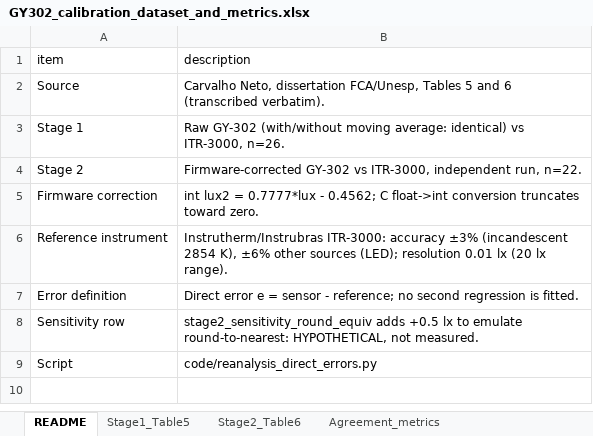
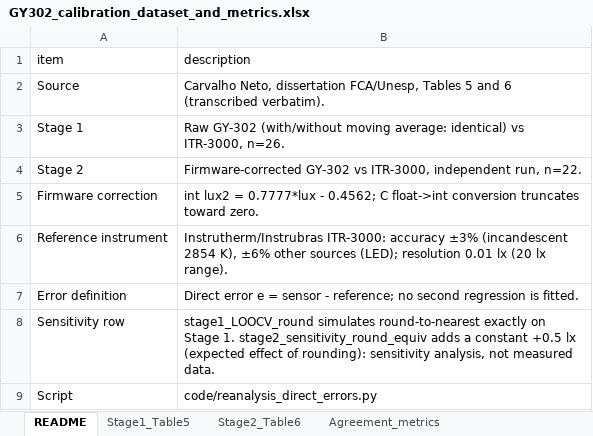
Before and after one commit to fcaneppele/gy302-bh1750-broiler-calibration, an Excel workbook: results/GY302_calibration_dataset_and_metrics.xlsx, sheet README, drawn as a sheet; values as stored, in another font and other column widths than the file's, no borders; the diff names each change by its address in the sheet, - before the commit and + after, or states it on an @@ line.

Commit message:
v1.1.0: exact rounding simulation, autocorrelation, conditional-uncertainty wording, concept DOI

```diff
--- a/results/GY302_calibration_dataset_and_metrics.xlsx (sheet README)
+++ b/results/GY302_calibration_dataset_and_metrics.xlsx (sheet README)
-B8 (description): stage2_sensitivity_round_equiv adds +0.5 lx to emulate round-to-nearest: HYPOTHETICAL, not measured.
+B8 (description): stage1_LOOCV_round simulates round-to-nearest exactly on Stage 1. stage2_sensitivity_round_equiv adds a constant +0.5 lx (expected effect of rounding): sensitivity analysis, not measured data.
```
Also changed, not shown: sheet Agreement_metrics, 5 other files.
